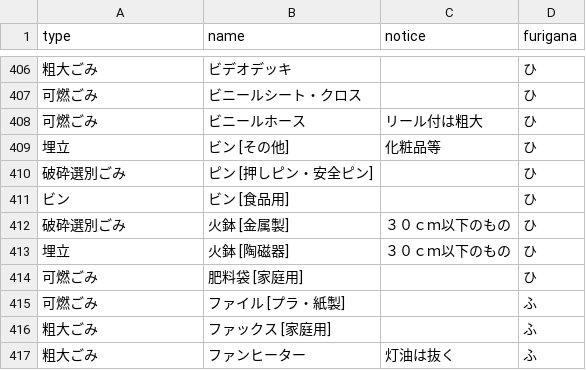
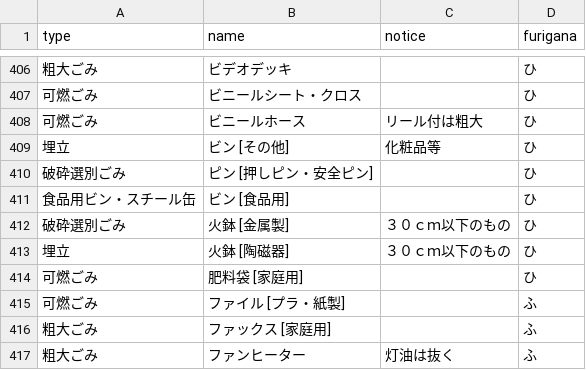
Before and after one commit to hashimoto-shi/5374.github.io, a CSV file: data/target.csv, drawn as a sheet; only a part is shown, gaps mark what is left out; the diff covers the shown part only.

Commit message:
ビンを「食品用ビン・スチール缶」に変更

```diff
--- a/data/target.csv
+++ b/data/target.csv
@@ -410,3 +410,3 @@ type,name,notice,furigana
 破砕選別ごみ,ピン [押しピン・安全ピン] ,,ひ
-ビン,ビン [食品用],,ひ
+食品用ビン・スチール缶,ビン [食品用],,ひ
 破砕選別ごみ,火鉢 [金属製],３０ｃｍ以下のもの,ひ
```
Also changed, not shown: 5 edited cells elsewhere in this file.
